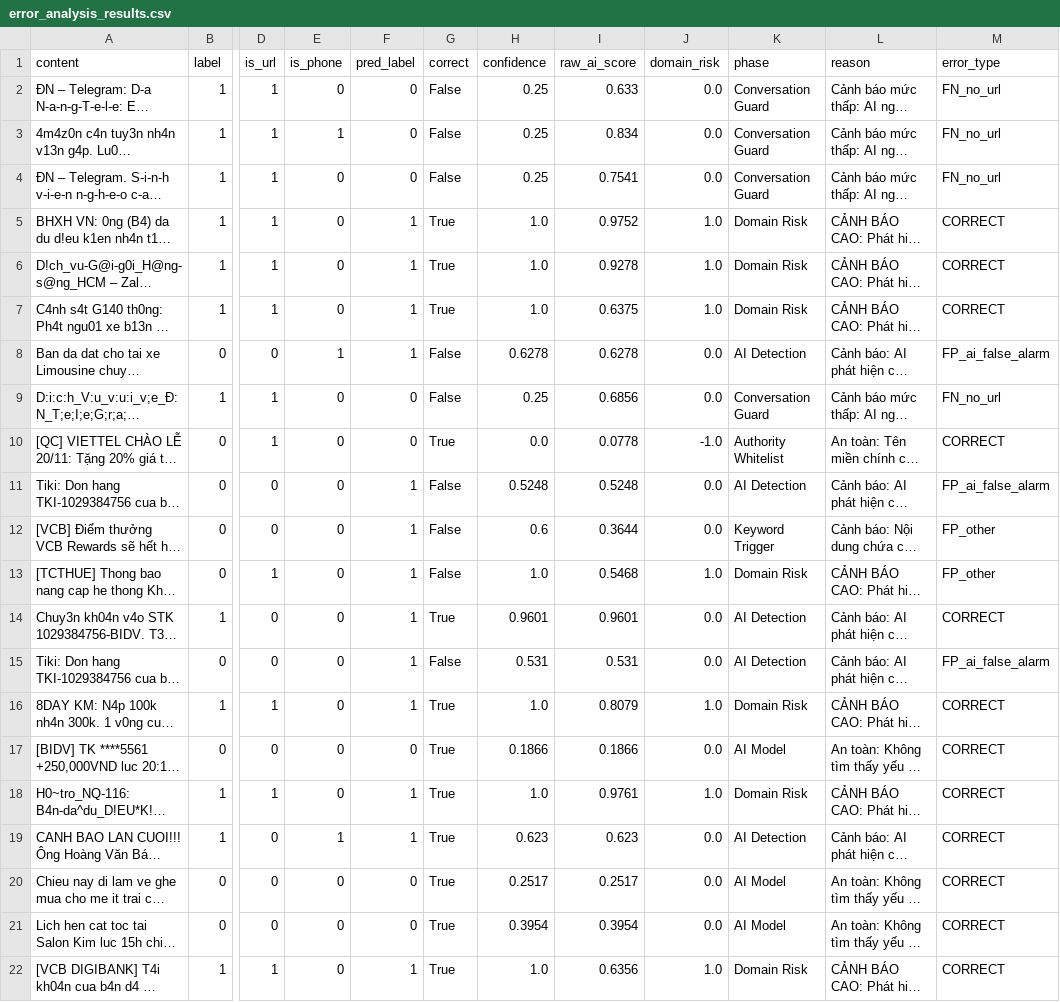
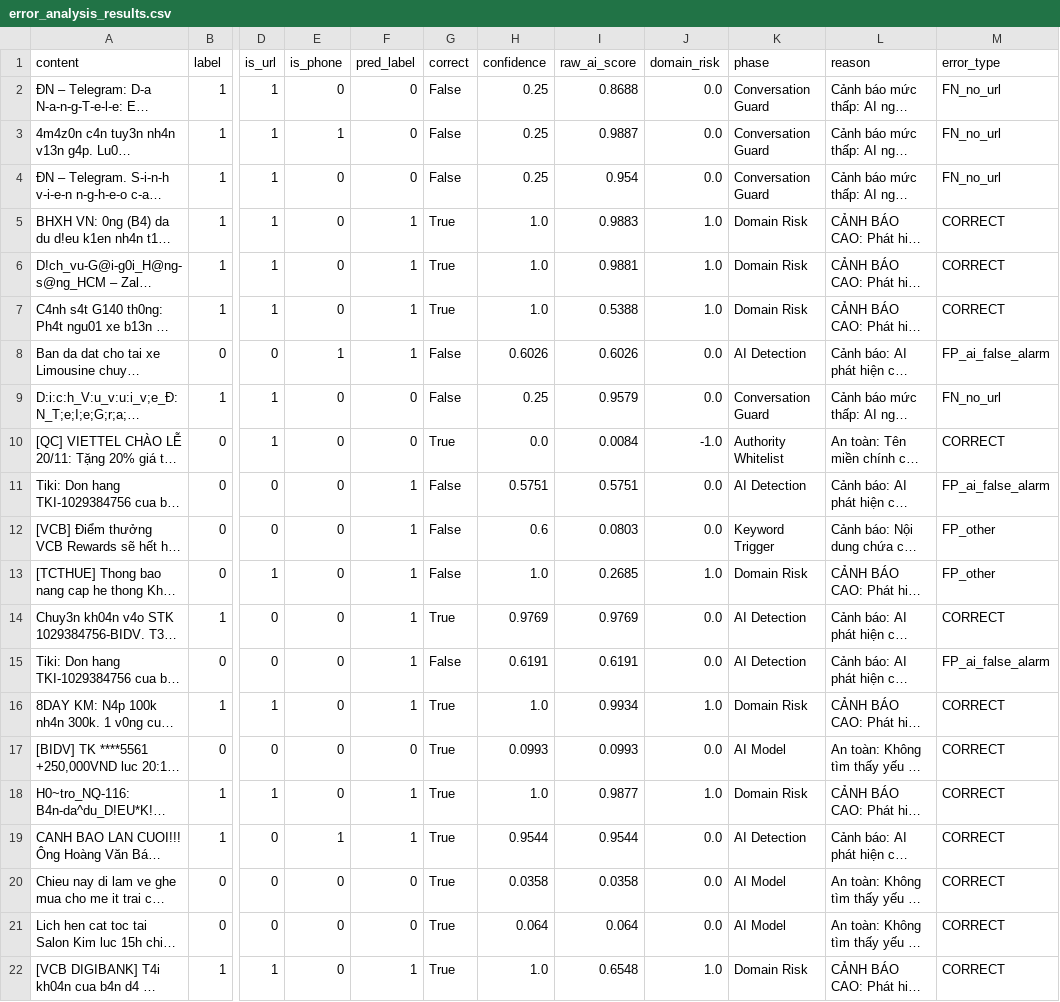
Before and after one commit to duynguyenhoang22/IE403_DoAnCuoiKy, a CSV file: Smishing/error_analysis_results.csv, drawn as a sheet; only a part is shown, gaps mark what is left out; long unchanged cells end in …; the diff covers the shown part only; the diff names each change by its address in the sheet, - before the commit and + after, or states it on an @@ line.

```diff
--- a/Smishing/error_analysis_results.csv
+++ b/Smishing/error_analysis_results.csv
-I2 (raw_ai_score): 0.633
+I2 (raw_ai_score): 0.8688
-I3 (raw_ai_score): 0.834
+I3 (raw_ai_score): 0.9887
-I4 (raw_ai_score): 0.7541
+I4 (raw_ai_score): 0.954
-I5 (raw_ai_score): 0.9752
+I5 (raw_ai_score): 0.9883
-I6 (raw_ai_score): 0.9278
+I6 (raw_ai_score): 0.9881
-I7 (raw_ai_score): 0.6375
+I7 (raw_ai_score): 0.5388
-H8 (confidence): 0.6278
+H8 (confidence): 0.6026
-I8 (raw_ai_score): 0.6278
+I8 (raw_ai_score): 0.6026
-I9 (raw_ai_score): 0.6856
+I9 (raw_ai_score): 0.9579
-I10 (raw_ai_score): 0.0778
+I10 (raw_ai_score): 0.0084
-H11 (confidence): 0.5248
+H11 (confidence): 0.5751
-I11 (raw_ai_score): 0.5248
+I11 (raw_ai_score): 0.5751
-I12 (raw_ai_score): 0.3644
+I12 (raw_ai_score): 0.0803
-I13 (raw_ai_score): 0.5468
+I13 (raw_ai_score): 0.2685
-H14 (confidence): 0.9601
+H14 (confidence): 0.9769
-I14 (raw_ai_score): 0.9601
+I14 (raw_ai_score): 0.9769
-H15 (confidence): 0.531
+H15 (confidence): 0.6191
-I15 (raw_ai_score): 0.531
+I15 (raw_ai_score): 0.6191
-I16 (raw_ai_score): 0.8079
+I16 (raw_ai_score): 0.9934
-H17 (confidence): 0.1866
+H17 (confidence): 0.0993
-I17 (raw_ai_score): 0.1866
+I17 (raw_ai_score): 0.0993
-I18 (raw_ai_score): 0.9761
+I18 (raw_ai_score): 0.9877
-H19 (confidence): 0.623
+H19 (confidence): 0.9544
-I19 (raw_ai_score): 0.623
+I19 (raw_ai_score): 0.9544
-H20 (confidence): 0.2517
+H20 (confidence): 0.0358
-I20 (raw_ai_score): 0.2517
+I20 (raw_ai_score): 0.0358
-H21 (confidence): 0.3954
+H21 (confidence): 0.064
-I21 (raw_ai_score): 0.3954
+I21 (raw_ai_score): 0.064
-I22 (raw_ai_score): 0.6356
+I22 (raw_ai_score): 0.6548
```
Also changed, not shown: 147 edited cells elsewhere in this file, data/dataset.csv, data/dataset_features.csv, 17 other files.
